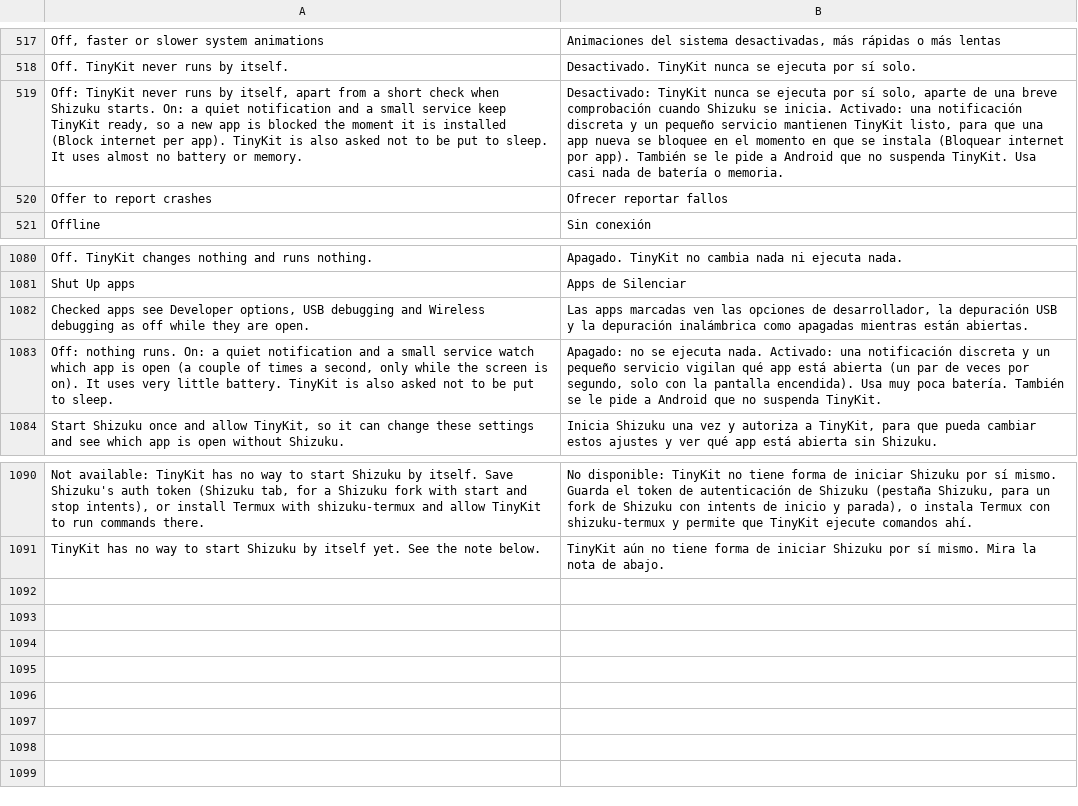
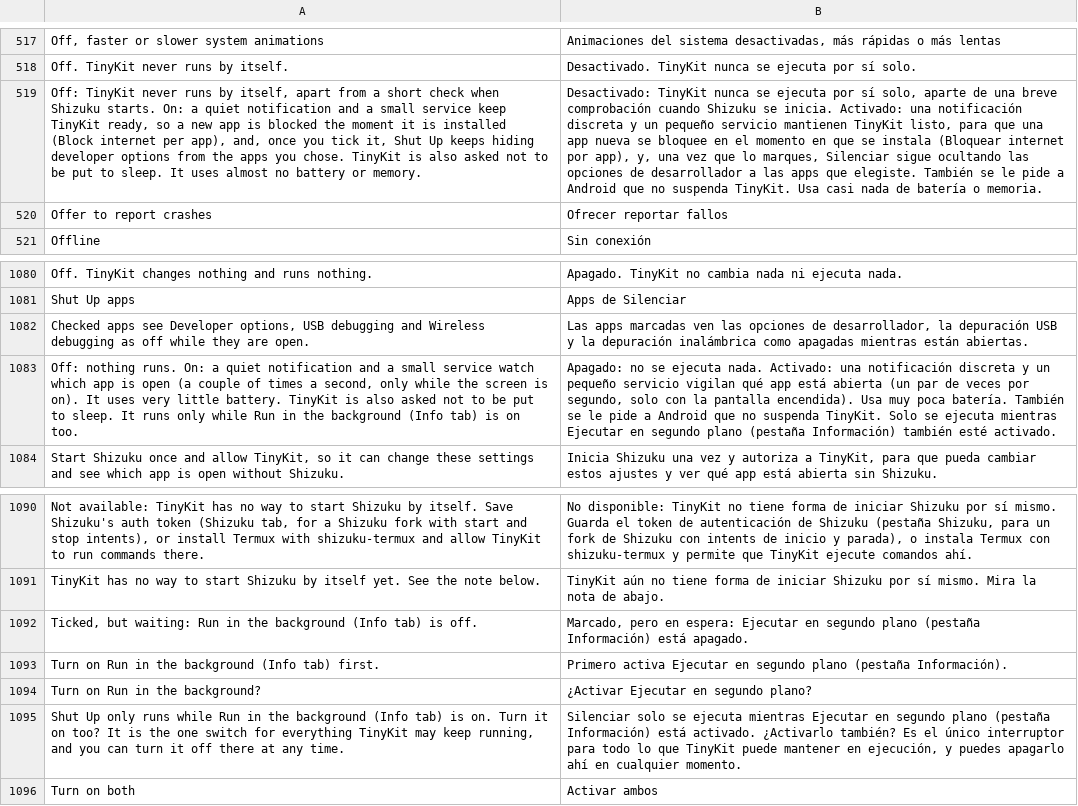
Before and after one commit to Order52/tinykit, a TSV file: app/src/main/assets/i18n/es.tsv, drawn as a sheet; only a part is shown, gaps mark what is left out; the diff names each change by its address in the sheet, - before the commit and + after, or states it on an @@ line.

```diff
--- a/app/src/main/assets/i18n/es.tsv
+++ b/app/src/main/assets/i18n/es.tsv
-A519: …internet per app). TinyKit is…
+A519: …internet per app), and, once you tick it, Shut Up keeps hiding developer options from the apps you chose. TinyKit is…
-B519: …internet por app). También se…
+B519: …internet por app), y, una vez que lo marques, Silenciar sigue ocultando las opciones de desarrollador a las apps que elegiste. También se…
-A1083: …to sleep.
+A1083: …to sleep. It runs only while Run in the background (Info tab) is on too.
-B1083: …suspenda TinyKit.
+B1083: …suspenda TinyKit. Solo se ejecuta mientras Ejecutar en segundo plano (pestaña Información) también esté activado.
+row 1092: Ticked, but waiting: Run in the background (Info tab) is off. | Marcado, pero en espera: Ejecutar en segundo plano (pestaña Información) está apagado.
+row 1093: Turn on Run in the background (Info tab) first. | Primero activa Ejecutar en segundo plano (pestaña Información).
+row 1094: Turn on Run in the background? | ¿Activar Ejecutar en segundo plano?
+row 1095: Shut Up only runs while Run in the background (Info tab) is on. Turn it on too? It is the one switch for everything TinyKit may keep running, and you can turn it off there at any time. | Silenciar solo se ejecuta mientras Ejecutar en segundo plano (pestaña Información) está activado. ¿Activarlo también? Es el único interruptor para todo lo que TinyKit puede mantener en ejecución, y puedes apagarlo ahí en cualquier momento.
+row 1096: Turn on both | Activar ambos
```
Also changed, not shown: 9 other files.
